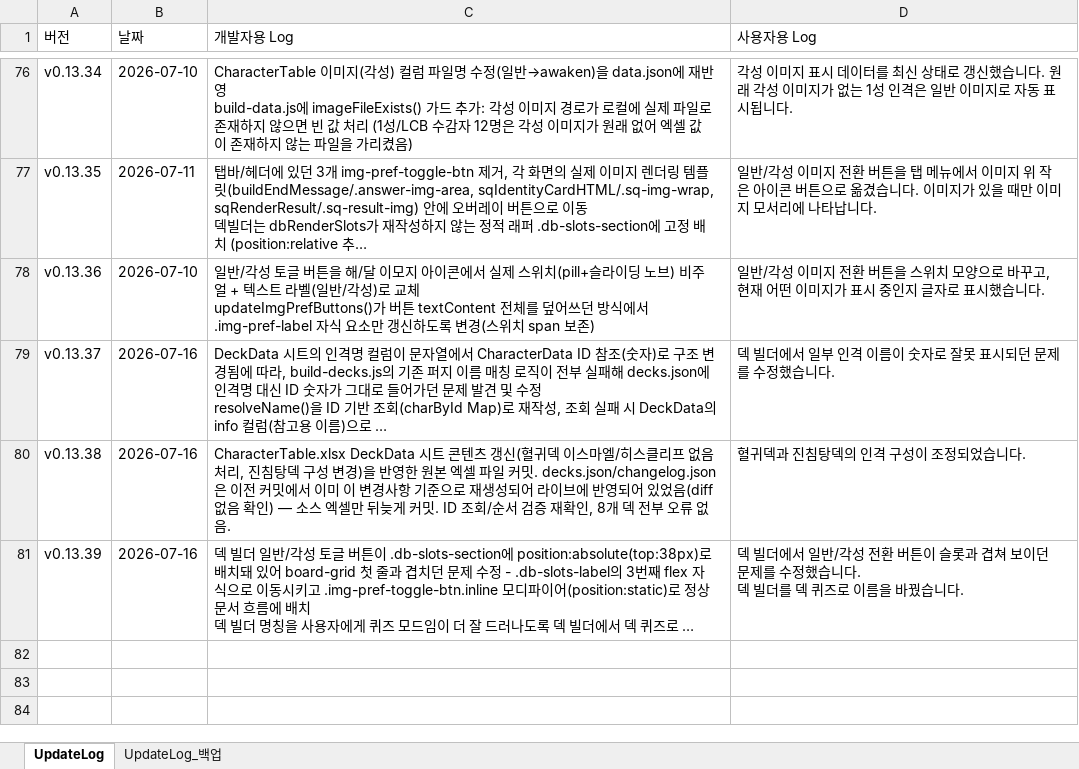
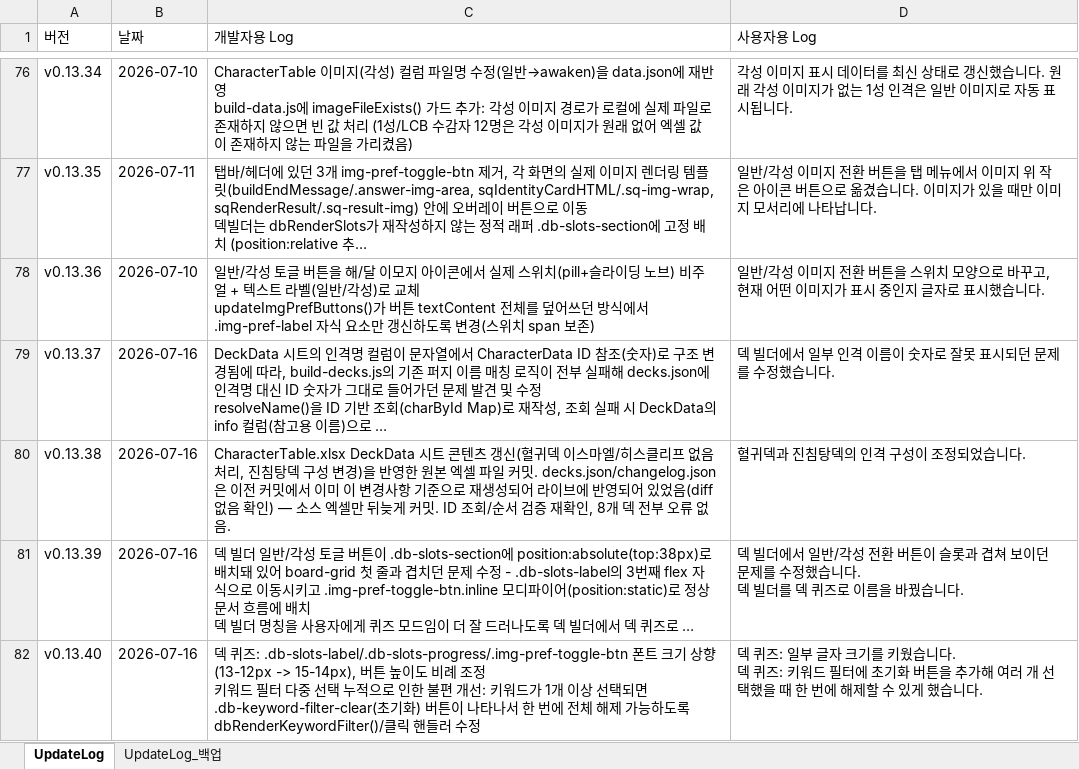
Before and after one commit to ilyoon98/limquiz, an Excel workbook: UpdateLog.xlsx, sheet UpdateLog, drawn as a sheet; only a part is shown, gaps mark what is left out; long unchanged cells end in …; values as stored, in another font and other column widths than the file's, no borders; ↵ is a line break in a cell; the diff names each change by its address in the sheet, - before the commit and + after, or states it on an @@ line.

```diff
--- a/UpdateLog.xlsx (sheet UpdateLog)
+++ b/UpdateLog.xlsx (sheet UpdateLog)
+row 82: v0.13.40 | 2026-07-16 | 덱 퀴즈: .db-slots-label/.db-slots-progress/.img-pref-toggle-btn 폰트 크기 상향(13-12px -> 15-14px), 버튼 높이도 비례 조정 ↵ 키워드 필터 다중 선택 누적으로 인한 불편 개선: 키워드가 1개 이상 선택되면 .db-keyword-filter-clear(초기화) 버튼이 나타나서 한 번에 전체 해제 가능하도록 dbRenderKeywordFilter()/클릭 핸들러 수정 | 덱 퀴즈: 일부 글자 크기를 키웠습니다. ↵ 덱 퀴즈: 키워드 필터에 초기화 버튼을 추가해 여러 개 선택했을 때 한 번에 해제할 수 있게 했습니다.
```
Also changed, not shown: 2 other files.
